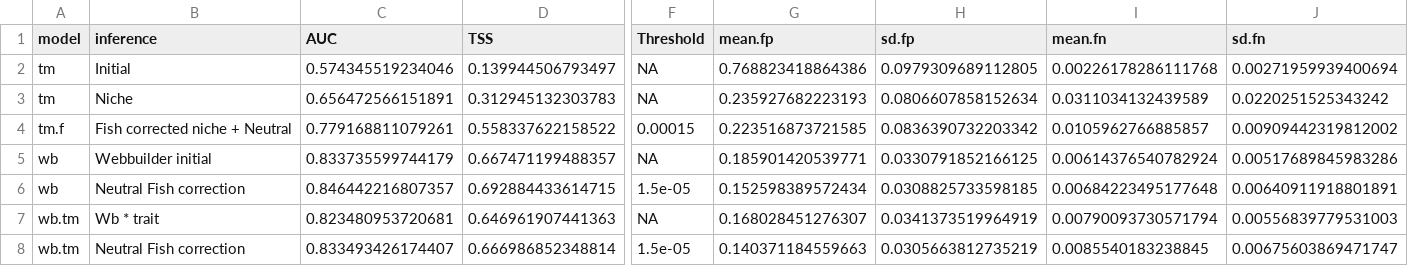
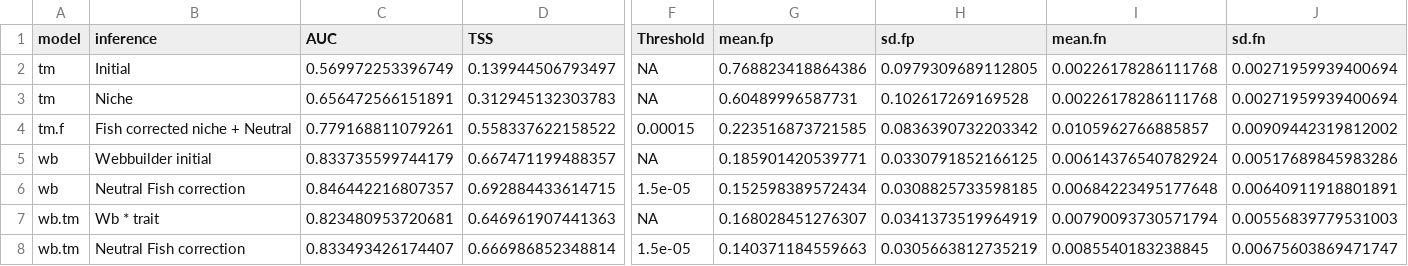
Before and after one commit to Jpomz/honestly-you-eat-this, a CSV file: figs for MS/post poisot/All inference summary stats.csv, drawn as a sheet; only a part is shown, gaps mark what is left out; the diff names each change by its address in the sheet, - before the commit and + after, or states it on an @@ line.

Commit message:
slight changes to results table

```diff
--- a/figs for MS/post poisot/All inference summary stats.csv
+++ b/figs for MS/post poisot/All inference summary stats.csv
-C2 (AUC): 0.574345519234046
+C2 (AUC): 0.569972253396749
-G3 (mean.fp): 0.235927682223193
+G3 (mean.fp): 0.60489996587731
-H3 (sd.fp): 0.0806607858152634
+H3 (sd.fp): 0.102617269169528
-I3 (mean.fn): 0.0311034132439589
+I3 (mean.fn): 0.00226178286111768
-J3 (sd.fn): 0.0220251525343242
+J3 (sd.fn): 0.00271959939400694
```
